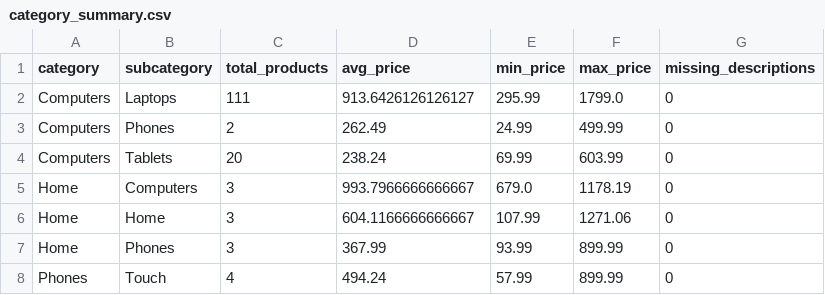
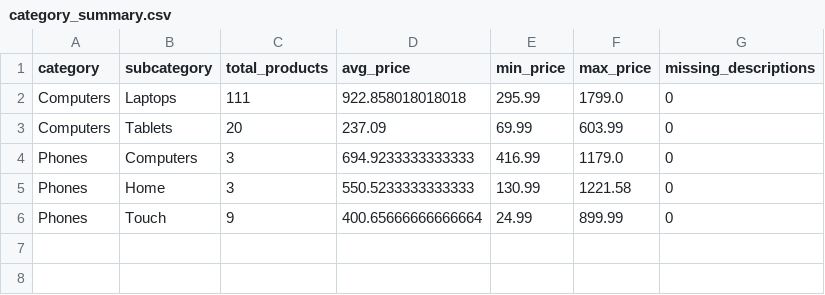
Before and after one commit to Usman-0006/catalog-scraper-mini-project, a CSV file: data/category_summary.csv, drawn as a sheet.

```diff
--- a/data/category_summary.csv
+++ b/data/category_summary.csv
@@ -1,8 +1,6 @@
 category,subcategory,total_products,avg_price,min_price,max_price,missing_descriptions
-Computers,Laptops,111,913.6426126126127,295.99,1799.0,0
-Computers,Phones,2,262.49,24.99,499.99,0
-Computers,Tablets,20,238.24,69.99,603.99,0
-Home,Computers,3,993.7966666666667,679.0,1178.19,0
-Home,Home,3,604.1166666666667,107.99,1271.06,0
-Home,Phones,3,367.99,93.99,899.99,0
-Phones,Touch,4,494.24,57.99,899.99,0
+Computers,Laptops,111,922.858018018018,295.99,1799.0,0
+Computers,Tablets,20,237.09,69.99,603.99,0
+Phones,Computers,3,694.9233333333333,416.99,1179.0,0
+Phones,Home,3,550.5233333333333,130.99,1221.58,0
+Phones,Touch,9,400.65666666666664,24.99,899.99,0
```
Also changed, not shown: data/products.csv.
